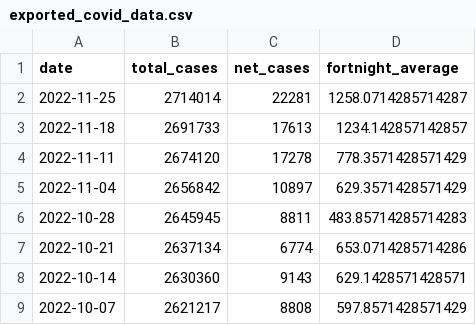
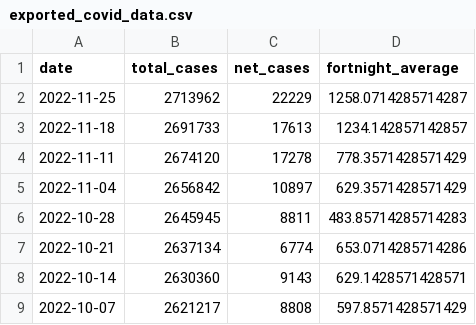
Before and after one commit to sjsteer/COVID-19-VICTORIA, a CSV file: exported_covid_data.csv, drawn as a sheet; only a part is shown.

```diff
--- a/exported_covid_data.csv
+++ b/exported_covid_data.csv
@@ -1,3 +1,3 @@
 date,total_cases,net_cases,fortnight_average
-2022-11-25,2714014,22281,1258.0714285714287
+2022-11-25,2713962,22229,1258.0714285714287
 2022-11-18,2691733,17613,1234.142857142857
```
Also changed, not shown: 1 other file.
